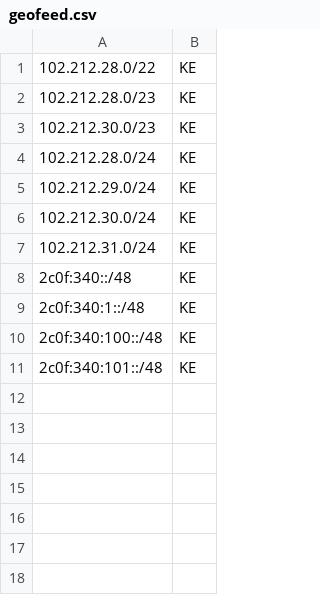
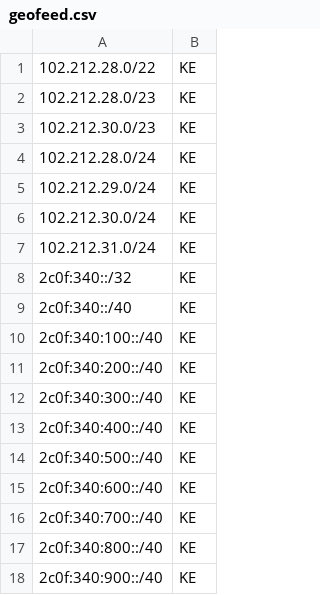
Before and after one commit to Freedom-Connect/geofeed.csv, a CSV file: geofeed.csv, drawn as a sheet.

Commit message:
Update geofeed.csv

```diff
--- a/geofeed.csv
+++ b/geofeed.csv
@@ -7,5 +7,12 @@
 102.212.31.0/24,KE,,,
-2c0f:340::/48,KE,,,
-2c0f:340:1::/48,KE,,,
-2c0f:340:100::/48,KE,,,
-2c0f:340:101::/48,KE,,,
+2c0f:340::/32,KE,,,
+2c0f:340::/40,KE,,,
+2c0f:340:100::/40,KE,,,
+2c0f:340:200::/40,KE,,,
+2c0f:340:300::/40,KE,,,
+2c0f:340:400::/40,KE,,,
+2c0f:340:500::/40,KE,,,
+2c0f:340:600::/40,KE,,,
+2c0f:340:700::/40,KE,,,
+2c0f:340:800::/40,KE,,,
+2c0f:340:900::/40,KE,,,
```
